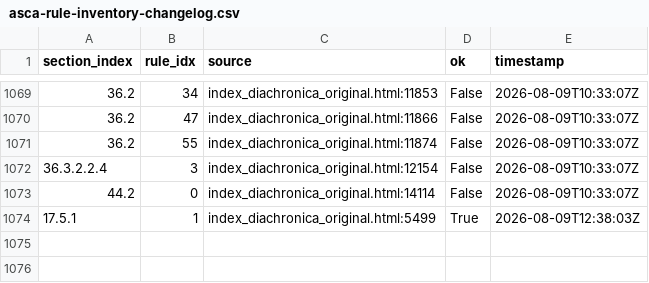
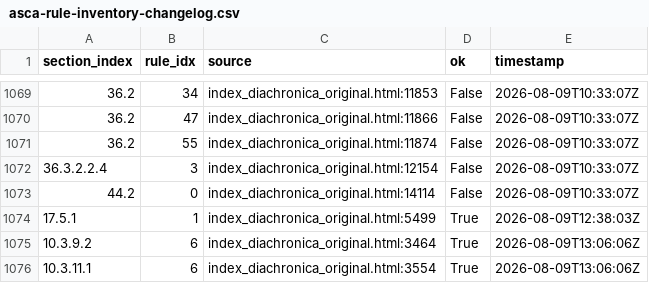
Before and after one commit to Pappa/conlanger, a CSV file: .scratch/cleaned-rule-corpus/inventory/asca-rule-inventory-changelog.csv, drawn as a sheet; only a part is shown, gaps mark what is left out; the diff names each change by its address in the sheet, - before the commit and + after, or states it on an @@ line.

```diff
--- a/.scratch/cleaned-rule-corpus/inventory/asca-rule-inventory-changelog.csv
+++ b/.scratch/cleaned-rule-corpus/inventory/asca-rule-inventory-changelog.csv
+row 1075: 10.3.9.2 | 6 | index_diachronica_original.html:3464 | True | 2026-08-09T13:06:06Z
+row 1076: 10.3.11.1 | 6 | index_diachronica_original.html:3554 | True | 2026-08-09T13:06:06Z
```
Also changed, not shown: .scratch/cleaned-rule-corpus/inventory/asca-rule-inventory-error.csv, .scratch/cleaned-rule-corpus/inventory/asca-rule-inventory-success.csv, 8 other files.
